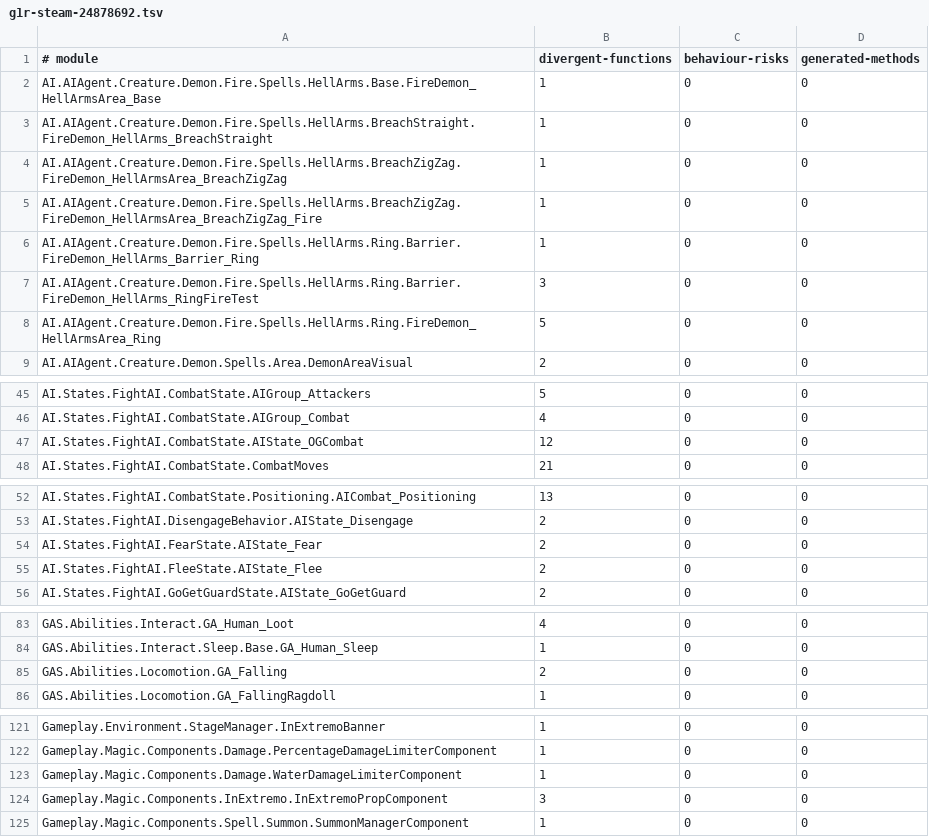
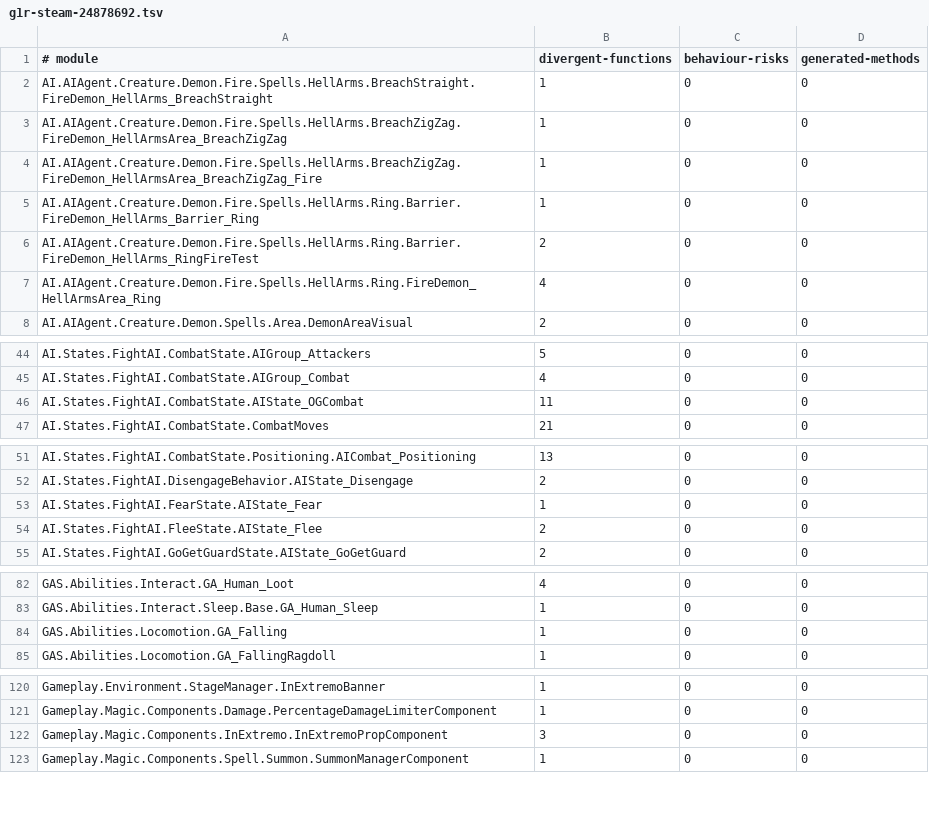
Before and after one commit to dh0er/gore, a TSV file: crates/gore-as/assets/byte-faithfulness/g1r-steam-24878692.tsv, drawn as a sheet; only a part is shown, gaps mark what is left out; the diff covers the shown part only.

Commit message:
fix(as): preserve eager values and switch arms
Keep ordered field values, loop-result aliases and scalar widening.
Retain every switch entry when removing unreachable statements.

Full comparison: 372 -> 364 semantic differences, no regressions.
Validation: 1,152 Rust tests and 12 native tests pass.

```diff
--- a/crates/gore-as/assets/byte-faithfulness/g1r-steam-24878692.tsv
+++ b/crates/gore-as/assets/byte-faithfulness/g1r-steam-24878692.tsv
@@ -1,3 +1,2 @@
 # module	divergent-functions	behaviour-risks	generated-methods
-AI.AIAgent.Creature.Demon.Fire.Spells.HellArms.Base.FireDemon_HellArmsArea_Base	1	0	0
 AI.AIAgent.Creature.Demon.Fire.Spells.HellArms.BreachStraight.FireDemon_HellArms_BreachStraight	1	0	0
@@ -6,4 +5,4 @@ AI.AIAgent.Creature.Demon.Fire.Spells.HellArms.BreachZigZag.FireDemon_HellArmsAr
 AI.AIAgent.Creature.Demon.Fire.Spells.HellArms.Ring.Barrier.FireDemon_HellArms_Barrier_Ring	1	0	0
-AI.AIAgent.Creature.Demon.Fire.Spells.HellArms.Ring.Barrier.FireDemon_HellArms_RingFireTest	3	0	0
-AI.AIAgent.Creature.Demon.Fire.Spells.HellArms.Ring.FireDemon_HellArmsArea_Ring	5	0	0
+AI.AIAgent.Creature.Demon.Fire.Spells.HellArms.Ring.Barrier.FireDemon_HellArms_RingFireTest	2	0	0
+AI.AIAgent.Creature.Demon.Fire.Spells.HellArms.Ring.FireDemon_HellArmsArea_Ring	4	0	0
 AI.AIAgent.Creature.Demon.Spells.Area.DemonAreaVisual	2	0	0
@@ -46,3 +45,3 @@ AI.States.FightAI.CombatState.AIGroup_Attackers	5	0	0
 AI.States.FightAI.CombatState.AIGroup_Combat	4	0	0
-AI.States.FightAI.CombatState.AIState_OGCombat	12	0	0
+AI.States.FightAI.CombatState.AIState_OGCombat	11	0	0
 AI.States.FightAI.CombatState.CombatMoves	21	0	0
@@ -53,3 +52,3 @@ AI.States.FightAI.CombatState.Positioning.AICombat_Positioning	13	0	0
 AI.States.FightAI.DisengageBehavior.AIState_Disengage	2	0	0
-AI.States.FightAI.FearState.AIState_Fear	2	0	0
+AI.States.FightAI.FearState.AIState_Fear	1	0	0
 AI.States.FightAI.FleeState.AIState_Flee	2	0	0
@@ -84,3 +83,3 @@ GAS.Abilities.Interact.GA_Human_Loot	4	0	0
 GAS.Abilities.Interact.Sleep.Base.GA_Human_Sleep	1	0	0
-GAS.Abilities.Locomotion.GA_Falling	2	0	0
+GAS.Abilities.Locomotion.GA_Falling	1	0	0
 GAS.Abilities.Locomotion.GA_FallingRagdoll	1	0	0
@@ -122,3 +121,2 @@ Gameplay.Environment.StageManager.InExtremoBanner	1	0	0
 Gameplay.Magic.Components.Damage.PercentageDamageLimiterComponent	1	0	0
-Gameplay.Magic.Components.Damage.WaterDamageLimiterComponent	1	0	0
 Gameplay.Magic.Components.InExtremo.InExtremoPropComponent	3	0	0
```
Also changed, not shown: 1 edited cell elsewhere in this file, 6 other files.
